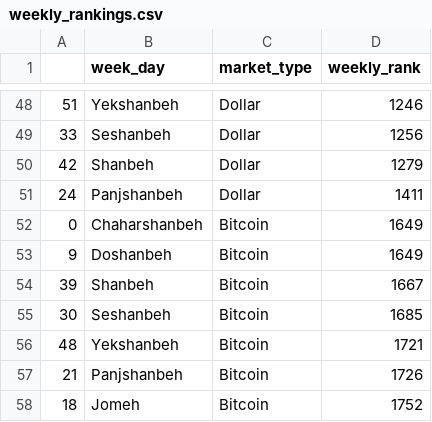
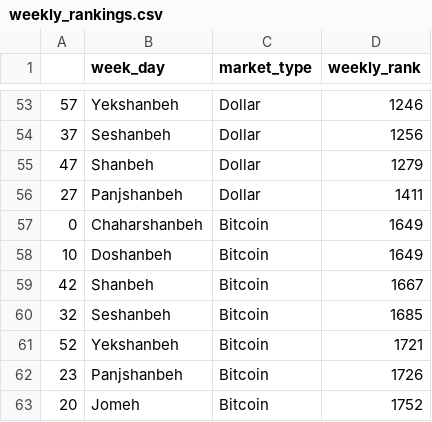
Before and after one commit to alirezadp10/market-trend, a CSV file: weekly_rankings.csv, drawn as a sheet; only a part is shown, gaps mark what is left out; the diff covers the shown part only.

```diff
--- a/weekly_rankings.csv
+++ b/weekly_rankings.csv
@@ -48,11 +53,11 @@
-51,Yekshanbeh,Dollar,1246
-33,Seshanbeh,Dollar,1256
-42,Shanbeh,Dollar,1279
-24,Panjshanbeh,Dollar,1411
+57,Yekshanbeh,Dollar,1246
+37,Seshanbeh,Dollar,1256
+47,Shanbeh,Dollar,1279
+27,Panjshanbeh,Dollar,1411
 0,Chaharshanbeh,Bitcoin,1649
-9,Doshanbeh,Bitcoin,1649
-39,Shanbeh,Bitcoin,1667
-30,Seshanbeh,Bitcoin,1685
-48,Yekshanbeh,Bitcoin,1721
-21,Panjshanbeh,Bitcoin,1726
-18,Jomeh,Bitcoin,1752
+10,Doshanbeh,Bitcoin,1649
+42,Shanbeh,Bitcoin,1667
+32,Seshanbeh,Bitcoin,1685
+52,Yekshanbeh,Bitcoin,1721
+23,Panjshanbeh,Bitcoin,1726
+20,Jomeh,Bitcoin,1752
```
Also changed, not shown: 8 added rows, 3 removed rows and 53 edited cells elsewhere in this file, 3 other files.
